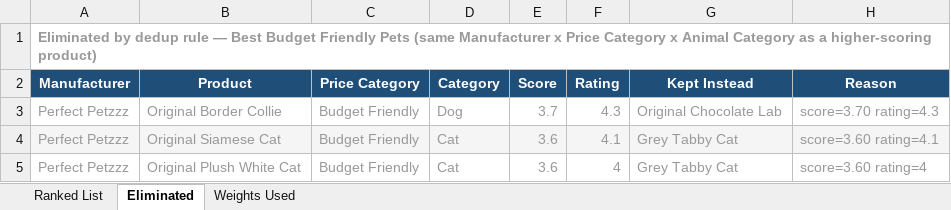
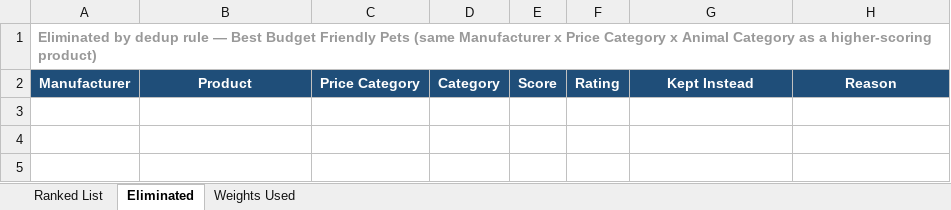
Before and after one commit to timsthomasson-cpu/Interactive-Pet-Marketplace, an Excel workbook: Documentation/Best For Lists/Best Budget Friendly Pets List.xlsx, sheet Eliminated, drawn as a sheet; values as stored, in another font and other column widths than the file's, no borders; the diff names each change by its address in the sheet, - before the commit and + after, or states it on an @@ line.

```diff
--- a/Documentation/Best For Lists/Best Budget Friendly Pets List.xlsx (sheet Eliminated)
+++ b/Documentation/Best For Lists/Best Budget Friendly Pets List.xlsx (sheet Eliminated)
-row 3: Perfect Petzzz | Original Border Collie | Budget Friendly | Dog | 3.7 | 4.3 | Original Chocolate Lab | score=3.70 rating=4.3
-row 4: Perfect Petzzz | Original Siamese Cat | Budget Friendly | Cat | 3.6 | 4.1 | Grey Tabby Cat | score=3.60 rating=4.1
-row 5: Perfect Petzzz | Original Plush White Cat | Budget Friendly | Cat | 3.6 | 4 | Grey Tabby Cat | score=3.60 rating=4
```
Also changed, not shown: sheet Ranked List, Documentation/Product Matrix.xlsx, 2 other files.
